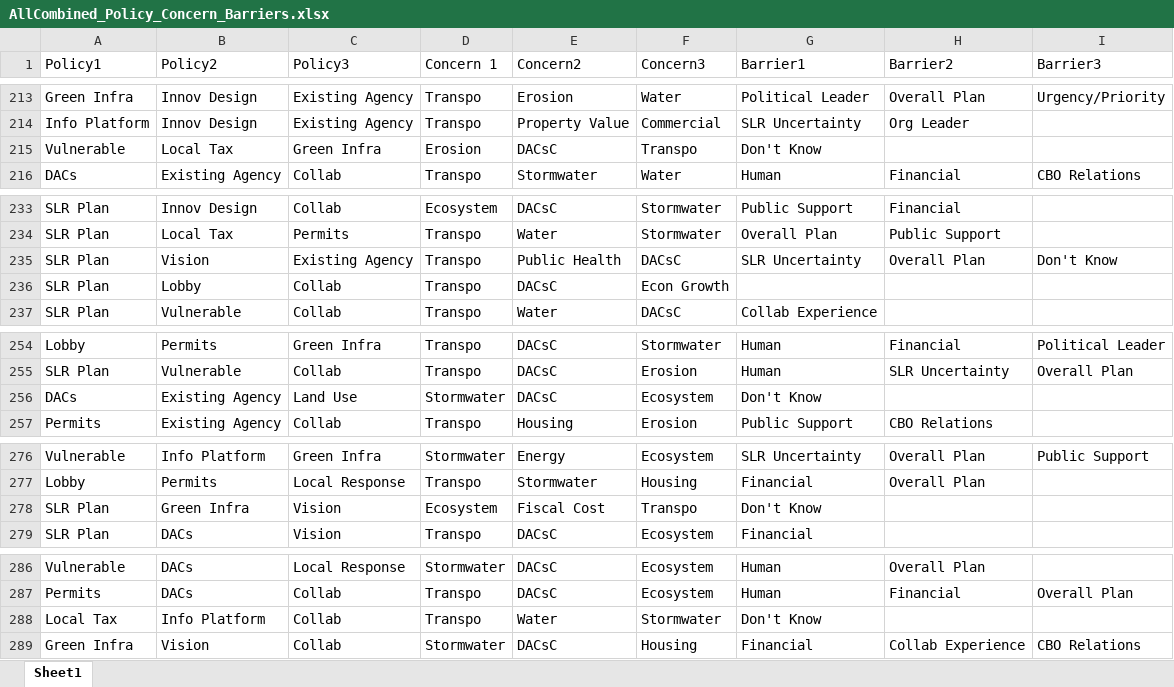
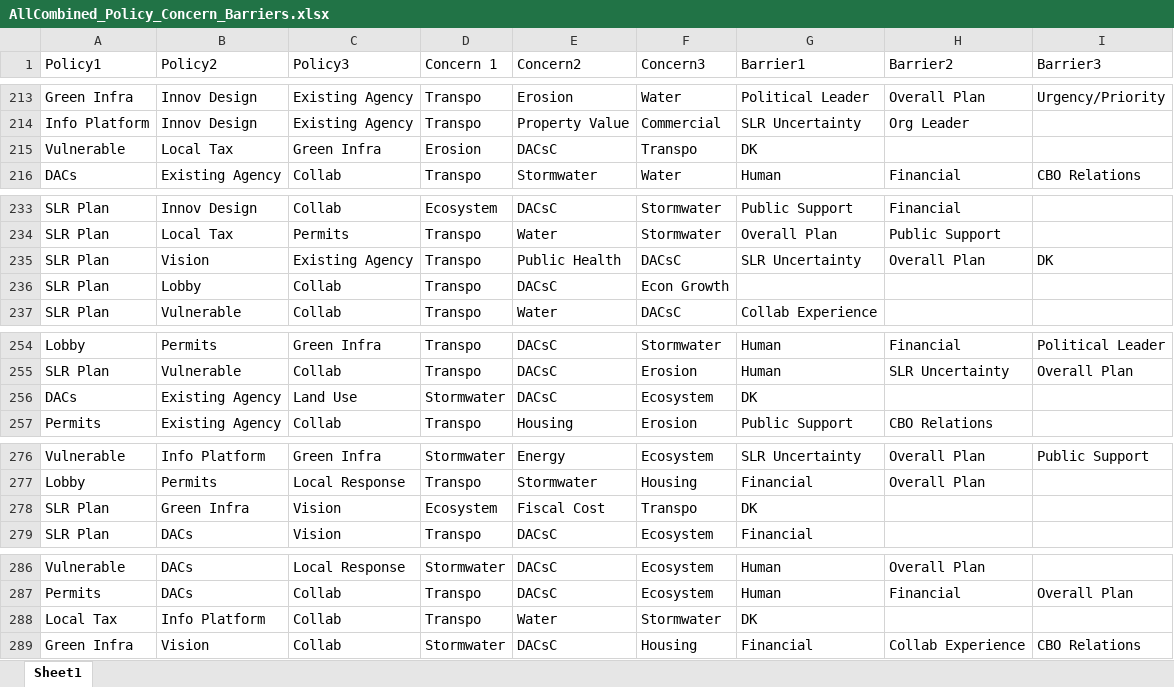
Before and after one commit to tylerandrewscott/SLRSurvey, an Excel workbook: CurrentData/Raw Edgelists_Excel/AllCombined_Policy_Concern_Barriers.xlsx, sheet Sheet1, drawn as a sheet; only a part is shown, gaps mark what is left out; values as stored, in another font and other column widths than the file's, no borders; the diff covers the shown part only; the diff names each change by its address in the sheet, - before the commit and + after, or states it on an @@ line.

```diff
--- a/CurrentData/Raw Edgelists_Excel/AllCombined_Policy_Concern_Barriers.xlsx (sheet Sheet1)
+++ b/CurrentData/Raw Edgelists_Excel/AllCombined_Policy_Concern_Barriers.xlsx (sheet Sheet1)
-G215 (Barrier1): Don't Know
+G215 (Barrier1): DK
-I235 (Barrier3): Don't Know
+I235 (Barrier3): DK
-G256 (Barrier1): Don't Know
+G256 (Barrier1): DK
-G278 (Barrier1): Don't Know
+G278 (Barrier1): DK
-G288 (Barrier1): Don't Know
+G288 (Barrier1): DK
```
Also changed, not shown: 37 edited cells elsewhere in this sheet, CurrentData/Raw Edgelists_Excel/SLR_Combined_VectorTypes.xlsx, 5 other files.
